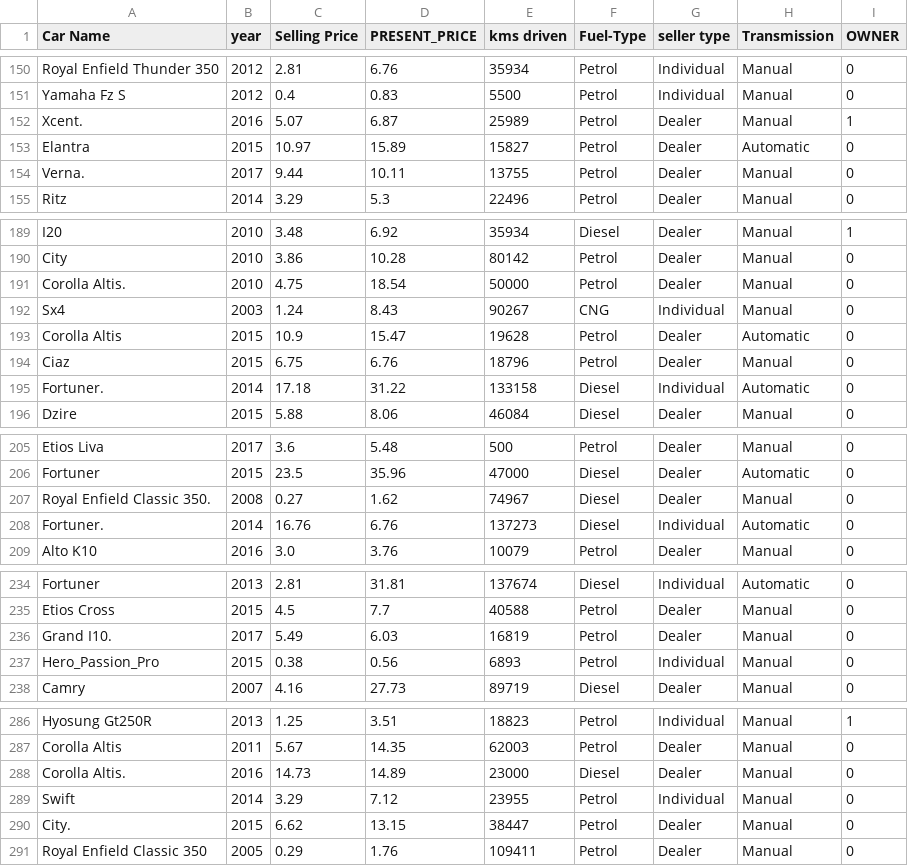
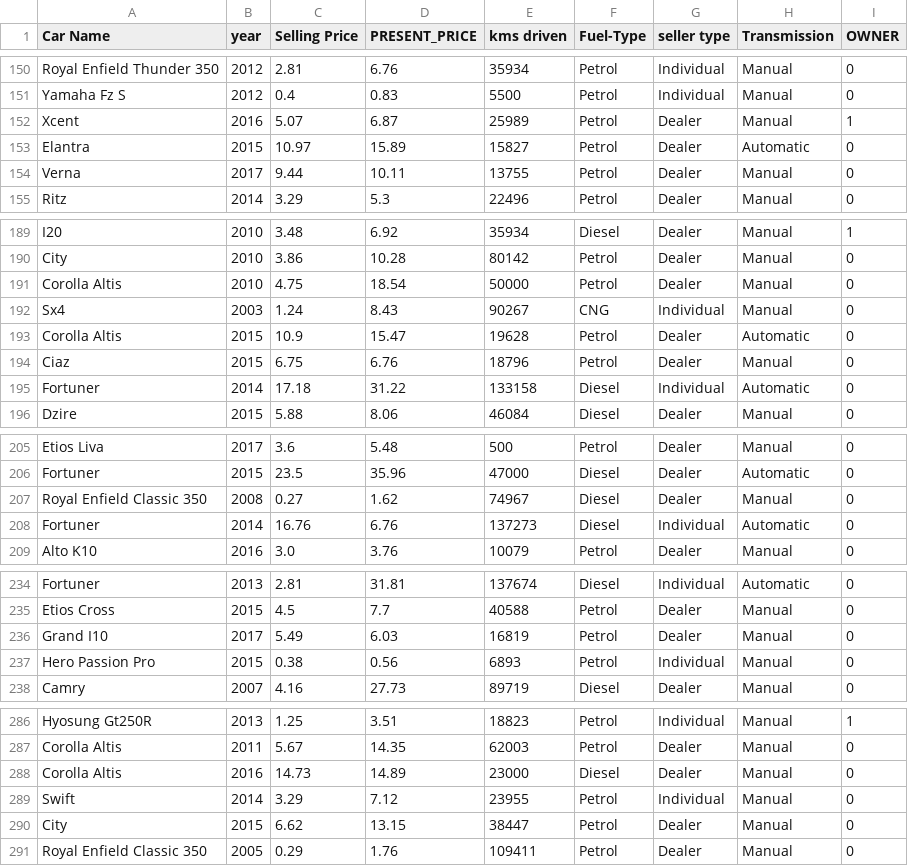
Before and after one commit to AkshatChauhan-123/HCL-Tech-Used-Car-price-, a CSV file: cleaned_car_data.csv, drawn as a sheet; only a part is shown, gaps mark what is left out; the diff covers the shown part only.

```diff
--- a/cleaned_car_data.csv
+++ b/cleaned_car_data.csv
@@ -151,5 +151,5 @@ Royal Enfield Thunder 350,2012,2.81,6.76,35934,Petrol,Individual,Manual,0
 Yamaha Fz S,2012,0.4,0.83,5500,Petrol,Individual,Manual,0
-Xcent.,2016,5.07,6.87,25989,Petrol,Dealer,Manual,1
+Xcent,2016,5.07,6.87,25989,Petrol,Dealer,Manual,1
 Elantra,2015,10.97,15.89,15827,Petrol,Dealer,Automatic,0
-Verna.,2017,9.44,10.11,13755,Petrol,Dealer,Manual,0
+Verna,2017,9.44,10.11,13755,Petrol,Dealer,Manual,0
 Ritz,2014,3.29,5.3,22496,Petrol,Dealer,Manual,0
@@ -190,3 +190,3 @@ I20,2010,3.48,6.92,35934,Diesel,Dealer,Manual,1
 City,2010,3.86,10.28,80142,Petrol,Dealer,Manual,0
-Corolla Altis.,2010,4.75,18.54,50000,Petrol,Dealer,Manual,0
+Corolla Altis,2010,4.75,18.54,50000,Petrol,Dealer,Manual,0
 Sx4,2003,1.24,8.43,90267,CNG,Individual,Manual,0
@@ -194,3 +194,3 @@ Corolla Altis,2015,10.9,15.47,19628,Petrol,Dealer,Automatic,0
 Ciaz,2015,6.75,6.76,18796,Petrol,Dealer,Manual,0
-Fortuner.,2014,17.18,31.22,133158,Diesel,Individual,Automatic,0
+Fortuner,2014,17.18,31.22,133158,Diesel,Individual,Automatic,0
 Dzire,2015,5.88,8.06,46084,Diesel,Dealer,Manual,0
@@ -206,4 +206,4 @@ Etios Liva,2017,3.6,5.48,500,Petrol,Dealer,Manual,0
 Fortuner,2015,23.5,35.96,47000,Diesel,Dealer,Automatic,0
-Royal Enfield Classic 350.,2008,0.27,1.62,74967,Diesel,Dealer,Manual,0
-Fortuner.,2014,16.76,6.76,137273,Diesel,Individual,Automatic,0
+Royal Enfield Classic 350,2008,0.27,1.62,74967,Diesel,Dealer,Manual,0
+Fortuner,2014,16.76,6.76,137273,Diesel,Individual,Automatic,0
 Alto K10,2016,3.0,3.76,10079,Petrol,Dealer,Manual,0
@@ -235,4 +235,4 @@ Fortuner,2013,2.81,31.81,137674,Diesel,Individual,Automatic,0
 Etios Cross,2015,4.5,7.7,40588,Petrol,Dealer,Manual,0
-Grand I10.,2017,5.49,6.03,16819,Petrol,Dealer,Manual,0
-Hero_Passion_Pro,2015,0.38,0.56,6893,Petrol,Individual,Manual,0
+Grand I10,2017,5.49,6.03,16819,Petrol,Dealer,Manual,0
+Hero Passion Pro,2015,0.38,0.56,6893,Petrol,Individual,Manual,0
 Camry,2007,4.16,27.73,89719,Diesel,Dealer,Manual,0
@@ -287,5 +287,5 @@ Hyosung Gt250R,2013,1.25,3.51,18823,Petrol,Individual,Manual,1
 Corolla Altis,2011,5.67,14.35,62003,Petrol,Dealer,Manual,0
-Corolla Altis.,2016,14.73,14.89,23000,Diesel,Dealer,Manual,0
+Corolla Altis,2016,14.73,14.89,23000,Diesel,Dealer,Manual,0
 Swift,2014,3.29,7.12,23955,Petrol,Individual,Manual,0
-City.,2015,6.62,13.15,38447,Petrol,Dealer,Manual,0
+City,2015,6.62,13.15,38447,Petrol,Dealer,Manual,0
 Royal Enfield Classic 350,2005,0.29,1.76,109411,Petrol,Dealer,Manual,0
```
Also changed, not shown: 1 removed row and 51 edited cells elsewhere in this file, 1 other file.
